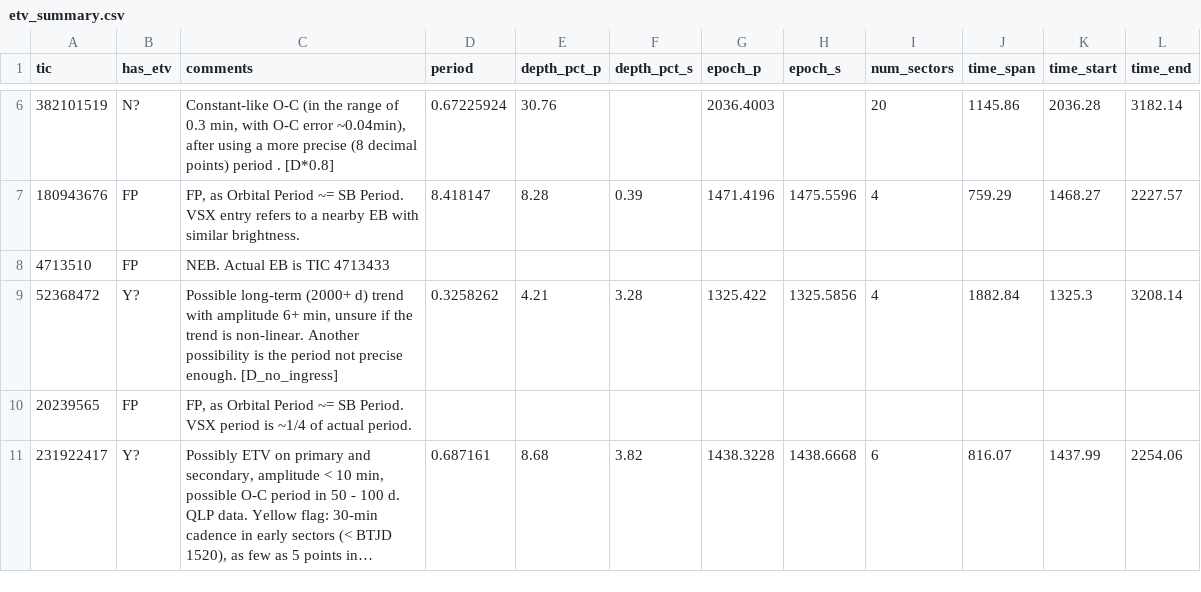
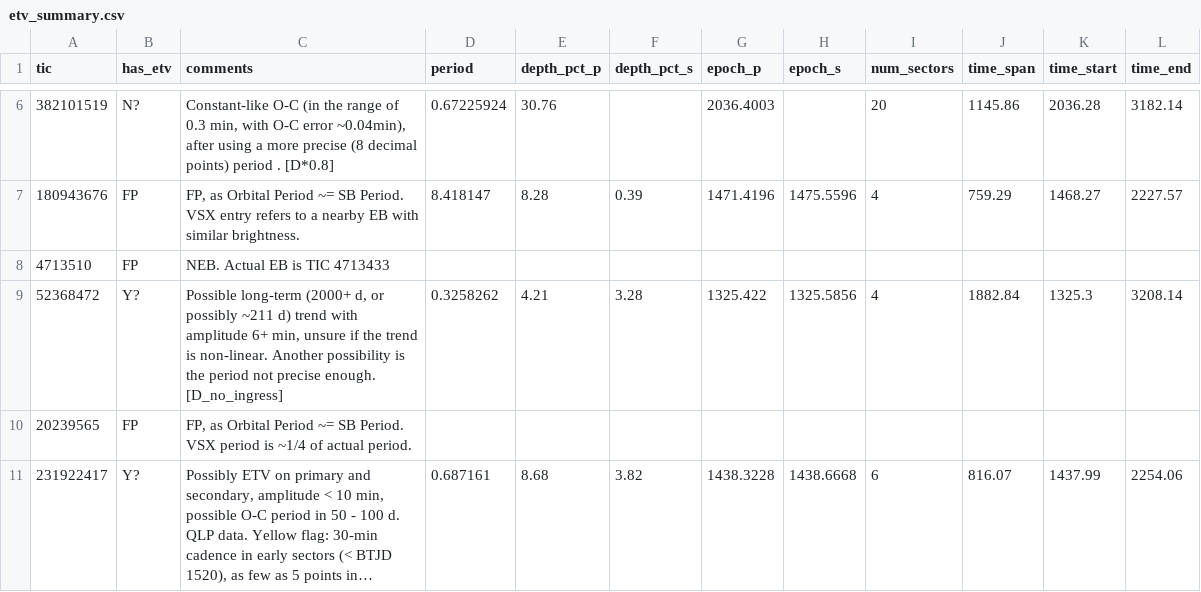
Before and after one commit to orionlee/PH_TESS_I_LightCurveViewer, a CSV file: eb_with_diff_sb_period/etv/etv_summary.csv, drawn as a sheet; only a part is shown, gaps mark what is left out; long unchanged cells end in ….

Commit message:
ETV for TIC 52368472: updated with O-C phase plots, a long-shot O-C period of ~211 d identified.

```diff
--- a/eb_with_diff_sb_period/etv/etv_summary.csv
+++ b/eb_with_diff_sb_period/etv/etv_summary.csv
@@ -8,3 +8,3 @@ tic,has_etv,comments,period,depth_pct_p,depth_pct_s,epoch_p,epoch_s,num_sectors,
 4713510,FP,"NEB. Actual EB is TIC 4713433",
-52368472,Y?,"Possible long-term (2000+ d) trend with amplitude 6+ min, unsure if the trend is non-linear. Another possibility is the period not precise enough. [D_no_ingress]",0.3258262,4.21,3.28,1325.422,1325.5856,4,1882.84,1325.3,3208.14
+52368472,Y?,"Possible long-term (2000+ d, or possibly ~211 d) trend with amplitude 6+ min, unsure if the trend is non-linear. Another possibility is the period not precise enough. [D_no_ingress]",0.3258262,4.21,3.28,1325.422,1325.5856,4,1882.84,1325.3,3208.14
 20239565,FP,"FP, as Orbital Period ~= SB Period. VSX period is ~1/4 of actual period.",
```
Also changed, not shown: 3 other files.
